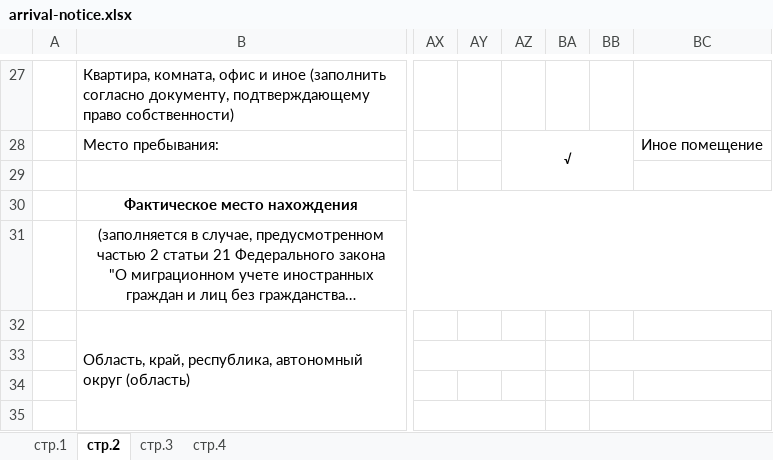
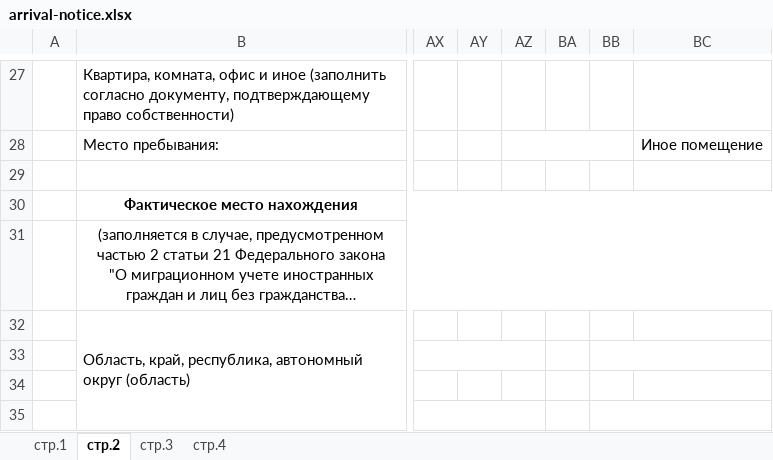
Before and after one commit to DariaVor4/ddm, an Excel workbook: backend_nest/src/api/visa-request/templates/arrival-notice.xlsx, sheet стр.2, drawn as a sheet; only a part is shown, gaps mark what is left out; long unchanged cells end in …; values as stored, in another font and other column widths than the file's, no borders; removed rows and columns are numbered as before the commit, all else as after; the diff covers the shown part only; the diff names each change by its address in the sheet, - before the commit and + after, or states it on an @@ line.

```diff
--- a/backend_nest/src/api/visa-request/templates/arrival-notice.xlsx (sheet стр.2)
+++ b/backend_nest/src/api/visa-request/templates/arrival-notice.xlsx (sheet стр.2)
-AZ28: √
+AZ28: (empty)
-AZ28:BB29 merged
+AZ28:BB28 merged
```
Also changed, not shown: 2 added rows, 2 removed rows, 23 edited cells and merged cells elsewhere in this sheet, sheet стр.3, sheet стр.1, 17 other files.
